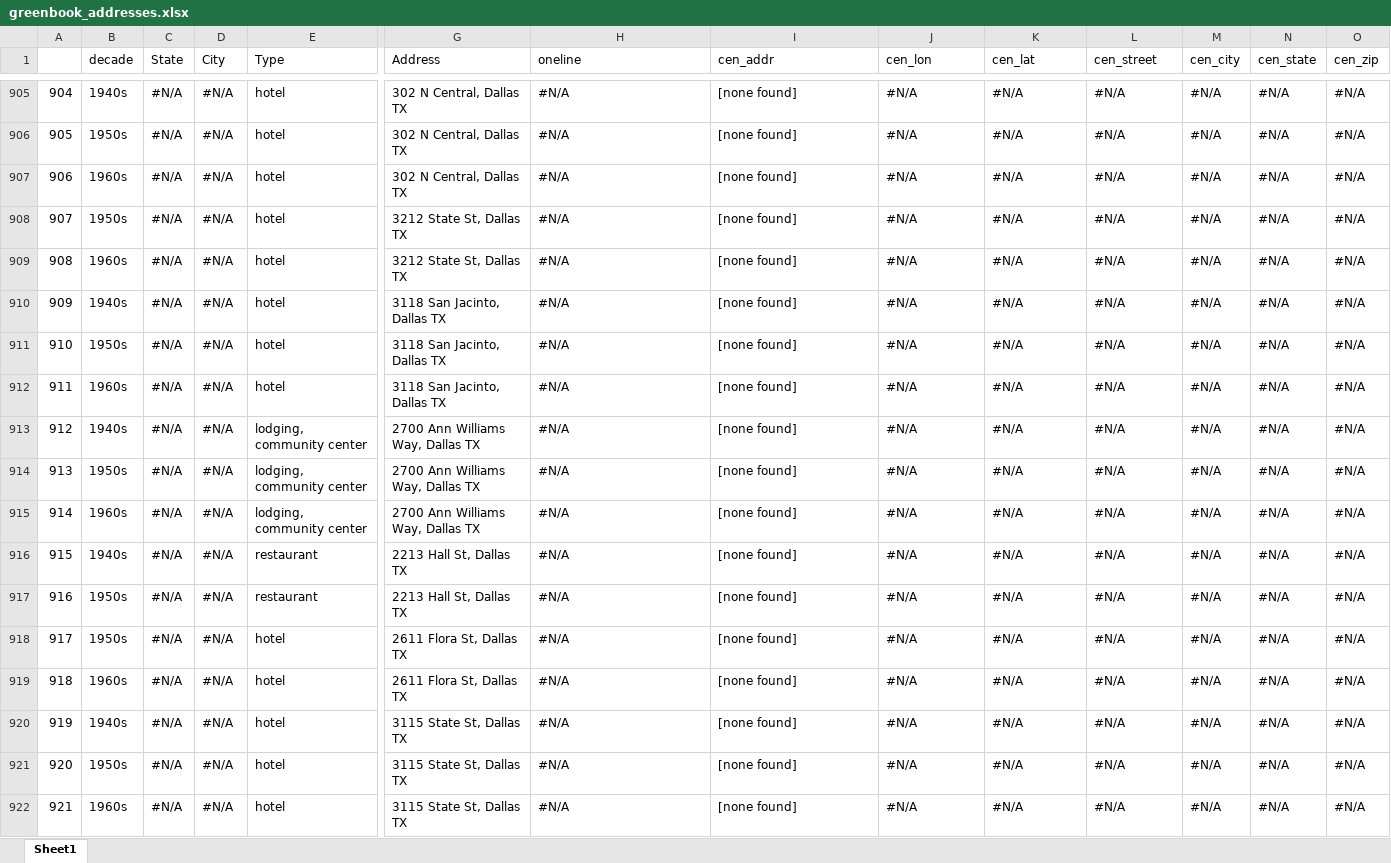
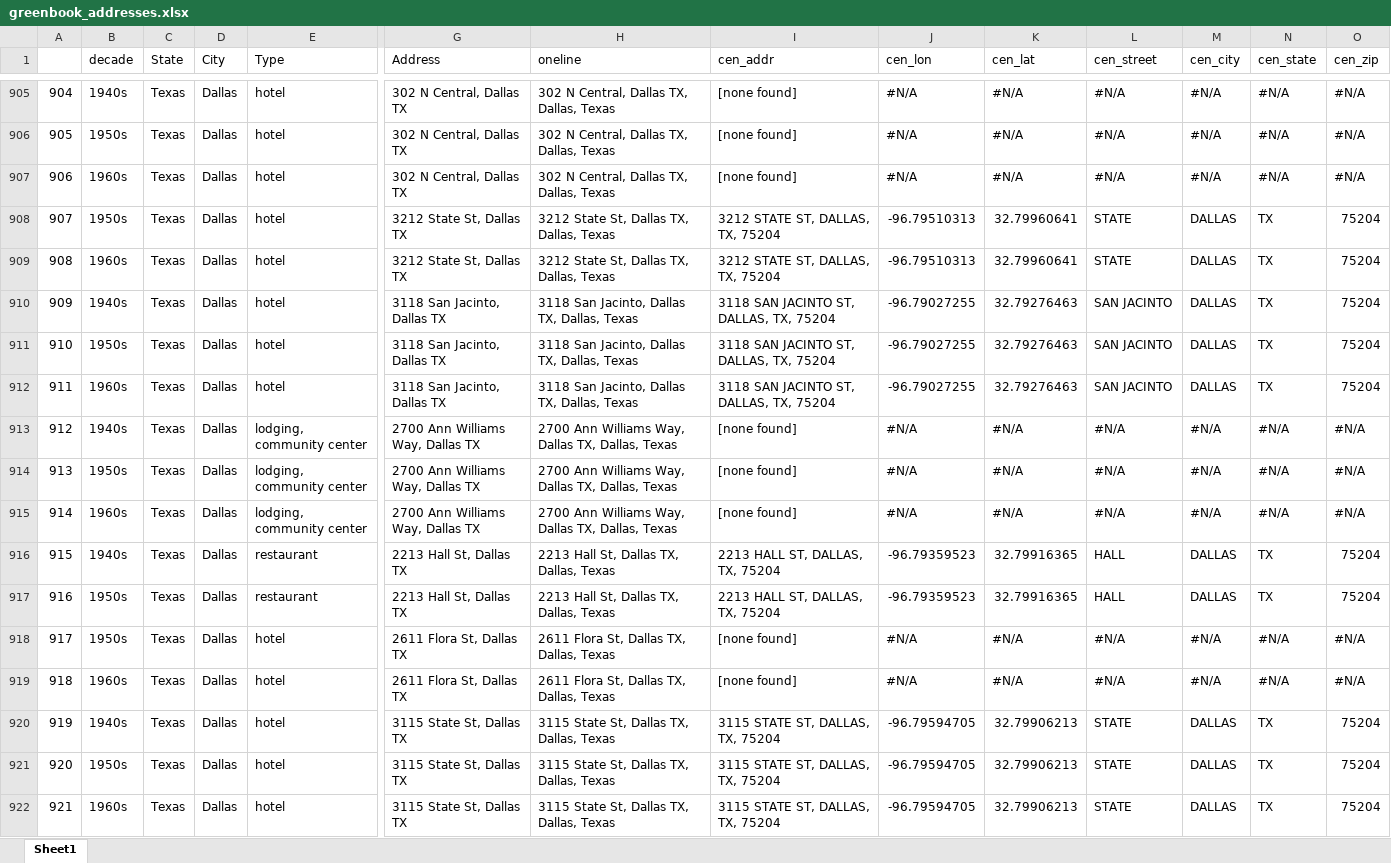
Before and after one commit to benda18/mapping_greenbook, an Excel workbook: data/greenbook_addresses.xlsx, sheet Sheet1, drawn as a sheet; only a part is shown, gaps mark what is left out; values as stored, in another font and other column widths than the file's, no cell formats; the diff covers the shown part only; the diff names each change by its address in the sheet, - before the commit and + after, or states it on an @@ line.

Commit message:
data dallas

```diff
--- a/data/greenbook_addresses.xlsx (sheet Sheet1)
+++ b/data/greenbook_addresses.xlsx (sheet Sheet1)
-C905:C922 (State): #N/A
+C905:C922 (State): Texas
-D905:D922 (City): #N/A
+D905:D922 (City): Dallas
-H905:H907 (oneline): #N/A
+H905:H907 (oneline): 302 N Central, Dallas TX, Dallas, Texas
-H908:H909 (oneline): #N/A
+H908:H909 (oneline): 3212 State St, Dallas TX, Dallas, Texas
-I908:I909 (cen_addr): [none found]
+I908:I909 (cen_addr): 3212 STATE ST, DALLAS, TX, 75204
-J908:J909 (cen_lon): #N/A
+J908:J909 (cen_lon): -96.79510313
-K908:K909 (cen_lat): #N/A
+K908:K909 (cen_lat): 32.79960641
-L908:L909 (cen_street): #N/A
+L908:L909 (cen_street): STATE
-M908:M912 (cen_city): #N/A
+M908:M912 (cen_city): DALLAS
-N908:N912 (cen_state): #N/A
+N908:N912 (cen_state): TX
-O908:O912 (cen_zip): #N/A
+O908:O912 (cen_zip): 75204
-H910:H912 (oneline): #N/A
+H910:H912 (oneline): 3118 San Jacinto, Dallas TX, Dallas, Texas
-I910:I912 (cen_addr): [none found]
+I910:I912 (cen_addr): 3118 SAN JACINTO ST, DALLAS, TX, 75204
-J910:J912 (cen_lon): #N/A
+J910:J912 (cen_lon): -96.79027255
-K910:K912 (cen_lat): #N/A
+K910:K912 (cen_lat): 32.79276463
-L910:L912 (cen_street): #N/A
+L910:L912 (cen_street): SAN JACINTO
-H913:H915 (oneline): #N/A
+H913:H915 (oneline): 2700 Ann Williams Way, Dallas TX, Dallas, Texas
-H916:H917 (oneline): #N/A
+H916:H917 (oneline): 2213 Hall St, Dallas TX, Dallas, Texas
-I916:I917 (cen_addr): [none found]
+I916:I917 (cen_addr): 2213 HALL ST, DALLAS, TX, 75204
-J916:J917 (cen_lon): #N/A
+J916:J917 (cen_lon): -96.79359523
-K916:K917 (cen_lat): #N/A
+K916:K917 (cen_lat): 32.79916365
-L916:L917 (cen_street): #N/A
+L916:L917 (cen_street): HALL
-M916:M917 (cen_city): #N/A
+M916:M917 (cen_city): DALLAS
-N916:N917 (cen_state): #N/A
+N916:N917 (cen_state): TX
-O916:O917 (cen_zip): #N/A
+O916:O917 (cen_zip): 75204
-H918:H919 (oneline): #N/A
+H918:H919 (oneline): 2611 Flora St, Dallas TX, Dallas, Texas
-H920:H922 (oneline): #N/A
+H920:H922 (oneline): 3115 State St, Dallas TX, Dallas, Texas
-I920:I922 (cen_addr): [none found]
+I920:I922 (cen_addr): 3115 STATE ST, DALLAS, TX, 75204
-J920:J922 (cen_lon): #N/A
+J920:J922 (cen_lon): -96.79594705
-K920:K922 (cen_lat): #N/A
+K920:K922 (cen_lat): 32.79906213
-L920:L922 (cen_street): #N/A
+L920:L922 (cen_street): STATE
-M920:M922 (cen_city): #N/A
+M920:M922 (cen_city): DALLAS
-N920:N922 (cen_state): #N/A
+N920:N922 (cen_state): TX
-O920:O922 (cen_zip): #N/A
+O920:O922 (cen_zip): 75204
```
Also changed, not shown: 363 edited cells elsewhere in this sheet, cell formats, 2 other files.
